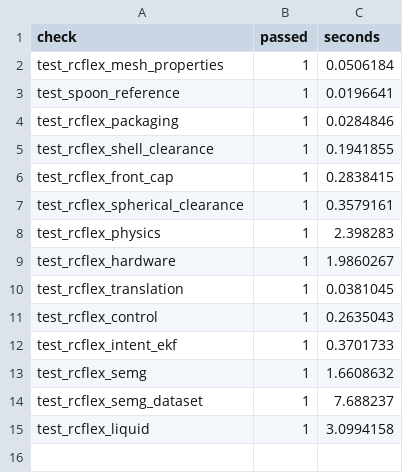
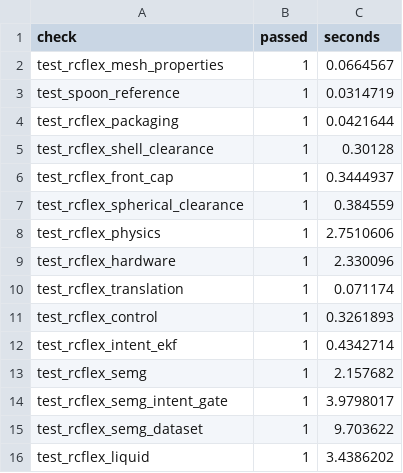
Before and after one commit to youngskylty/SensoSpoon, a CSV file: output/results/validation_summary.csv, drawn as a sheet.

```diff
--- a/output/results/validation_summary.csv
+++ b/output/results/validation_summary.csv
@@ -1,15 +1,16 @@
 check,passed,seconds
-test_rcflex_mesh_properties,1,0.0506184
-test_spoon_reference,1,0.0196641
-test_rcflex_packaging,1,0.0284846
-test_rcflex_shell_clearance,1,0.1941855
-test_rcflex_front_cap,1,0.2838415
-test_rcflex_spherical_clearance,1,0.3579161
-test_rcflex_physics,1,2.398283
-test_rcflex_hardware,1,1.9860267
-test_rcflex_translation,1,0.0381045
-test_rcflex_control,1,0.2635043
-test_rcflex_intent_ekf,1,0.3701733
-test_rcflex_semg,1,1.6608632
-test_rcflex_semg_dataset,1,7.688237
-test_rcflex_liquid,1,3.0994158
+test_rcflex_mesh_properties,1,0.0664567
+test_spoon_reference,1,0.0314719
+test_rcflex_packaging,1,0.0421644
+test_rcflex_shell_clearance,1,0.30128
+test_rcflex_front_cap,1,0.3444937
+test_rcflex_spherical_clearance,1,0.384559
+test_rcflex_physics,1,2.7510606
+test_rcflex_hardware,1,2.330096
+test_rcflex_translation,1,0.071174
+test_rcflex_control,1,0.3261893
+test_rcflex_intent_ekf,1,0.4342714
+test_rcflex_semg,1,2.157682
+test_rcflex_semg_intent_gate,1,3.9798017
+test_rcflex_semg_dataset,1,9.703622
+test_rcflex_liquid,1,3.4386202
```
Also changed, not shown: output/results/tremor_hardware_envelope.csv, 16 other files.
